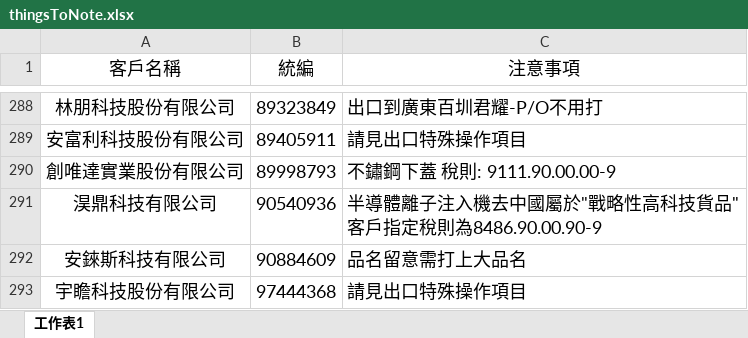
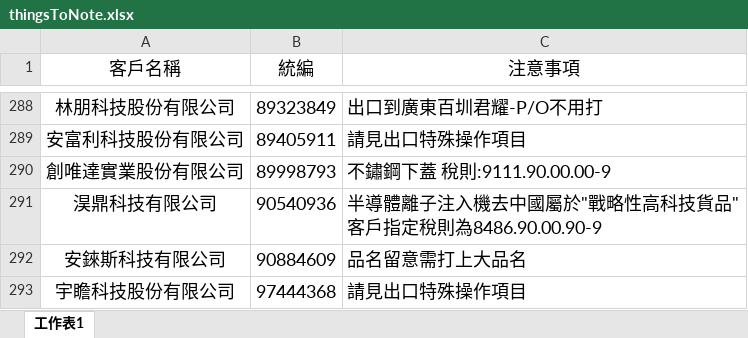
Before and after one commit to liyijung/Export-declaration, an Excel workbook: thingsToNote.xlsx, sheet 工作表1, drawn as a sheet; only a part is shown, gaps mark what is left out; values as stored, in another font and other column widths than the file's, no borders; conditional formats not drawn; the diff covers the shown part only; the diff names each change by its address in the sheet, - before the commit and + after, or states it on an @@ line.

```diff
--- a/thingsToNote.xlsx (sheet 工作表1)
+++ b/thingsToNote.xlsx (sheet 工作表1)
-C290 (注意事項): 不鏽鋼下蓋 稅則: 9111.90.00.00-9
+C290 (注意事項): 不鏽鋼下蓋 稅則:9111.90.00.00-9
```
Also changed, not shown: 6 edited cells elsewhere in this sheet.
